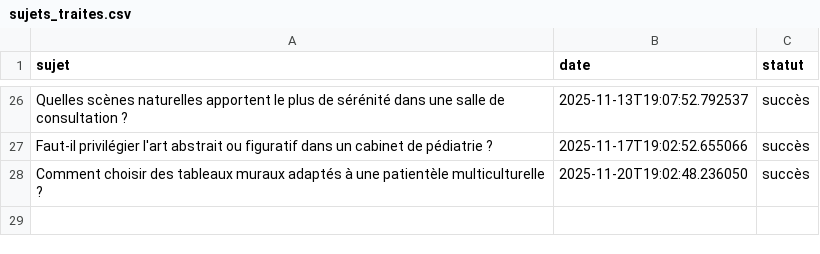
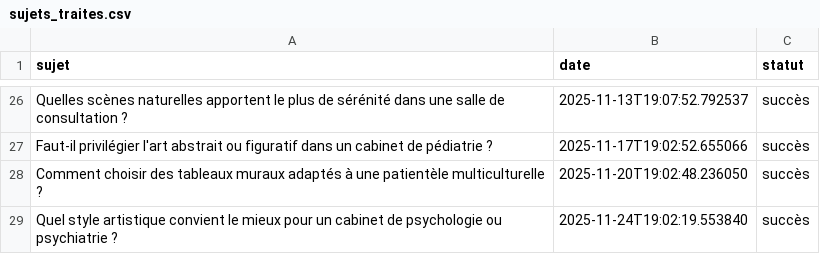
Before and after one commit to Metalosmose21/Cabinet-m-dical-2, a CSV file: sujets_traites.csv, drawn as a sheet; only a part is shown, gaps mark what is left out.

```diff
--- a/sujets_traites.csv
+++ b/sujets_traites.csv
@@ -28 +28,2 @@ Faut-il privilégier l'art abstrait ou figuratif dans un cabinet de pédiatrie ?
 Comment choisir des tableaux muraux adaptés à une patientèle multiculturelle ?,2025-11-20T19:02:48.236050,succès
+Quel style artistique convient le mieux pour un cabinet de psychologie ou psychiatrie ?,2025-11-24T19:02:19.553840,succès
```
Also changed, not shown: sujets.csv.
